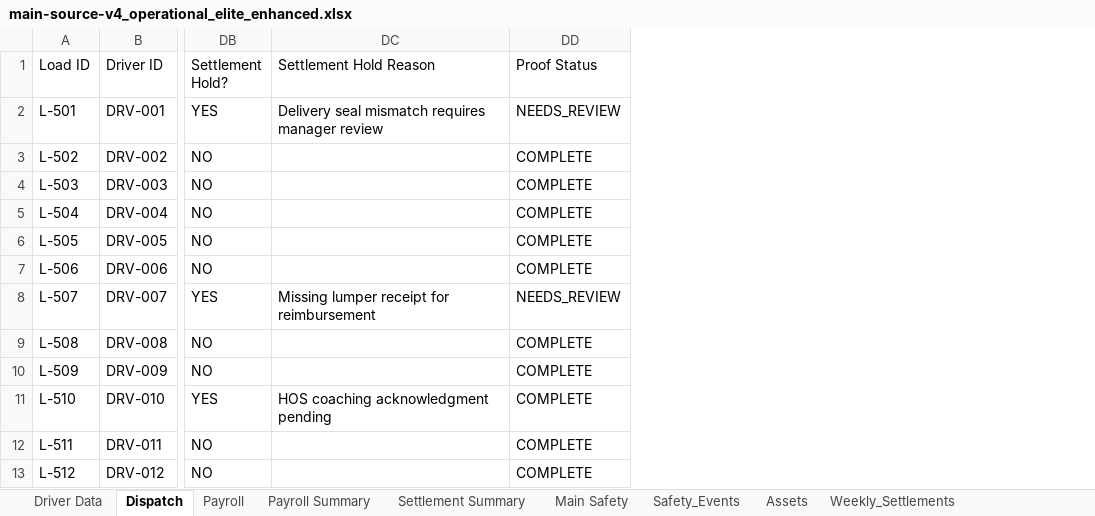
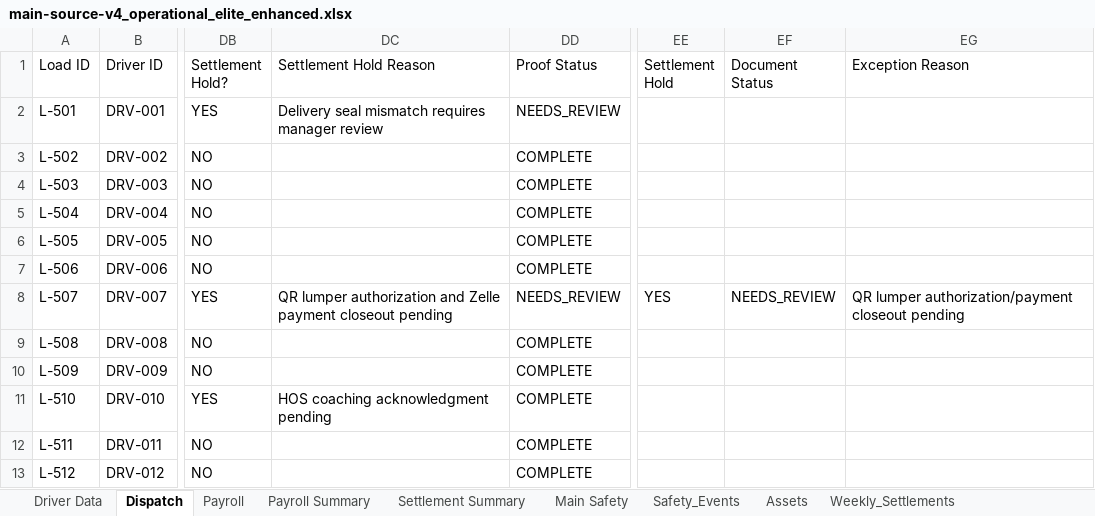
Before and after one commit to syholmes-design/backofficefleet, an Excel workbook: bof-web/public/data/main-source-v4_operational_elite_enhanced.xlsx, sheet Dispatch, drawn as a sheet; only a part is shown, gaps mark what is left out; values as stored, in another font and other column widths than the file's, no borders; the diff names each change by its address in the sheet, - before the commit and + after, or states it on an @@ line.

```diff
--- a/bof-web/public/data/main-source-v4_operational_elite_enhanced.xlsx (sheet Dispatch)
+++ b/bof-web/public/data/main-source-v4_operational_elite_enhanced.xlsx (sheet Dispatch)
+column EE (Settlement Hold), row 8: YES
+column EF (Document Status), row 8: NEEDS_REVIEW
+column EG (Exception Reason), row 8: QR lumper authorization/payment closeout pending
-DC8 (Settlement Hold Reason): Missing lumper receipt for reimbursement
+DC8 (Settlement Hold Reason): QR lumper authorization and Zelle payment closeout pending
```
Also changed, not shown: sheet Settlement_Holds, sheet Operational_Risk_Queue, 14 other files.
